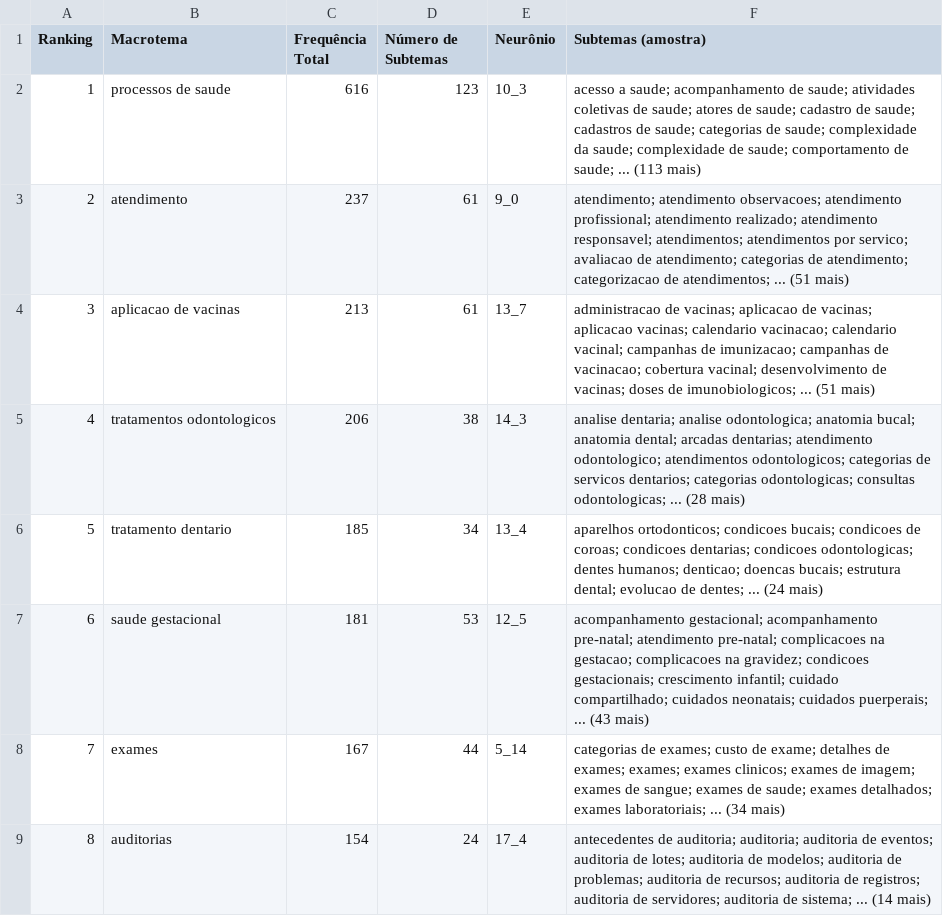
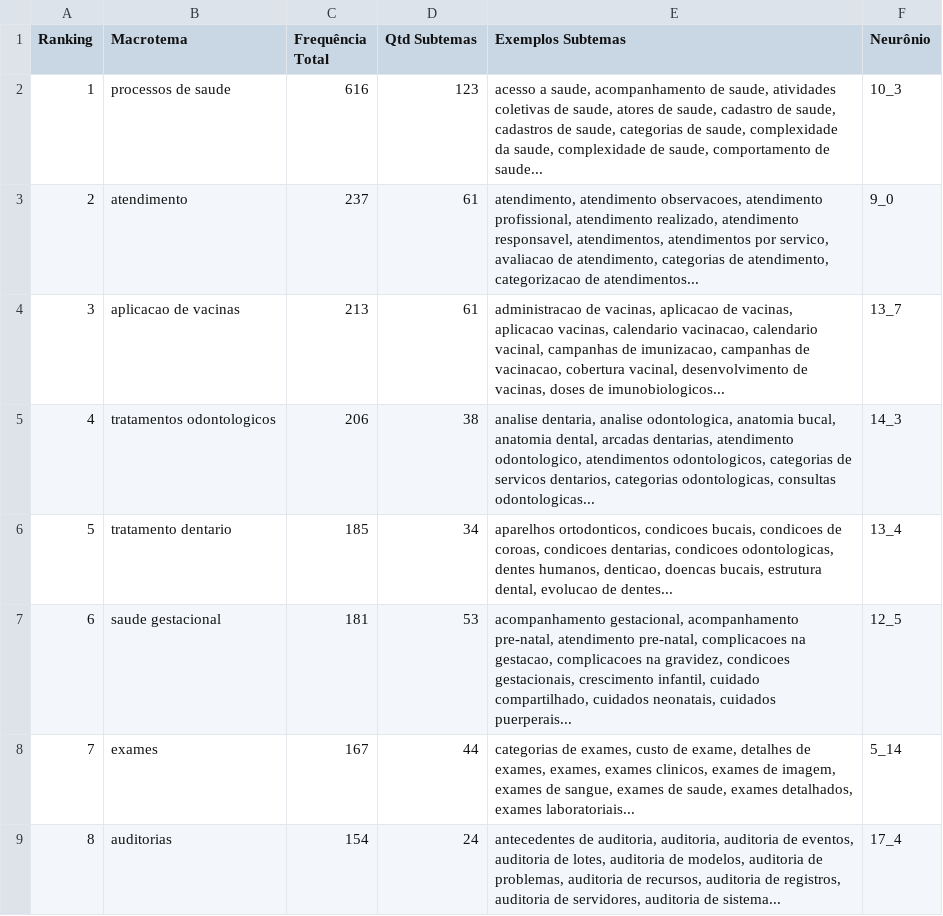
Before and after one commit to allanmiller143/esquemapa, a CSV file: data/step5_output/som_macrothemes_table.csv, drawn as a sheet; only a part is shown; removed rows and columns are numbered as before the commit, all else as after; the diff names each change by its address in the sheet, - before the commit and + after, or states it on an @@ line.

```diff
--- a/data/step5_output/som_macrothemes_table.csv
+++ b/data/step5_output/som_macrothemes_table.csv
+column E (Exemplos Subtemas), rows 2-9: acesso a saude, acompanhamento de saude, atividades coletivas de saude, atores de saude, cadastro de saude, cadastros de saude, categorias de saude, complexidade da saude, complexidade de saude, comportamento de saude... | atendimento, atendimento observacoes, atendimento profissional, atendimento realizado, atendimento responsavel, atendimentos, atendimentos por servico, avaliacao de atendimento, categorias de atendimento, categorizacao de atendimentos... | administracao de vacinas, aplicacao de vacinas, aplicacao vacinas, calendario vacinacao, calendario vacinal, campanhas de imunizacao, campanhas de vacinacao, cobertura vacinal, desenvolvimento de vacinas, doses de imunobiologicos... | analise dentaria, analise odontologica, anatomia bucal, anatomia dental, arcadas dentarias, atendimento odontologico, atendimentos odontologicos, categorias de servicos dentarios, categorias odontologicas, consultas odontologicas... | aparelhos ortodonticos, condicoes bucais, condicoes de coroas, condicoes dentarias, condicoes odontologicas, dentes humanos, denticao, doencas bucais, estrutura dental, evolucao de dentes... | acompanhamento gestacional, acompanhamento pre-natal, atendimento pre-natal, complicacoes na gestacao, complicacoes na gravidez, condicoes gestacionais, crescimento infantil, cuidado compartilhado, cuidados neonatais, cuidados puerperais... | categorias de exames, custo de exame, detalhes de exames, exames, exames clinicos, exames de imagem, exames de sangue, exames de saude, exames detalhados, exames laboratoriais... | antecedentes de auditoria, auditoria, auditoria de eventos, auditoria de lotes, auditoria de modelos, auditoria de problemas, auditoria de recursos, auditoria de registros, auditoria de servidores, auditoria de sistema...
-column F (Subtemas (amostra)), rows 2-9: acesso a saude; acompanhamento de saude; atividades coletivas de saude; atores de saude; cadastro de saude; cadastros de saude; categorias de saude; complexidade da saude; complexidade de saude; comportamento de saude; ... (113 mais) | atendimento; atendimento observacoes; atendimento profissional; atendimento realizado; atendimento responsavel; atendimentos; atendimentos por servico; avaliacao de atendimento; categorias de atendimento; categorizacao de atendimentos; ... (51 mais) | administracao de vacinas; aplicacao de vacinas; aplicacao vacinas; calendario vacinacao; calendario vacinal; campanhas de imunizacao; campanhas de vacinacao; cobertura vacinal; desenvolvimento de vacinas; doses de imunobiologicos; ... (51 mais) | analise dentaria; analise odontologica; anatomia bucal; anatomia dental; arcadas dentarias; atendimento odontologico; atendimentos odontologicos; categorias de servicos dentarios; categorias odontologicas; consultas odontologicas; ... (28 mais) | aparelhos ortodonticos; condicoes bucais; condicoes de coroas; condicoes dentarias; condicoes odontologicas; dentes humanos; denticao; doencas bucais; estrutura dental; evolucao de dentes; ... (24 mais) | acompanhamento gestacional; acompanhamento pre-natal; atendimento pre-natal; complicacoes na gestacao; complicacoes na gravidez; condicoes gestacionais; crescimento infantil; cuidado compartilhado; cuidados neonatais; cuidados puerperais; ... (43 mais) | categorias de exames; custo de exame; detalhes de exames; exames; exames clinicos; exames de imagem; exames de sangue; exames de saude; exames detalhados; exames laboratoriais; ... (34 mais) | antecedentes de auditoria; auditoria; auditoria de eventos; auditoria de lotes; auditoria de modelos; auditoria de problemas; auditoria de recursos; auditoria de registros; auditoria de servidores; auditoria de sistema; ... (14 mais)
-D1: Número de Subtemas
+D1: Qtd Subtemas
```
Also changed, not shown: data/step5_output/som_outliers_table.csv, data/step5_output/som_tabelas_por_cluster.csv, 14 other files.
